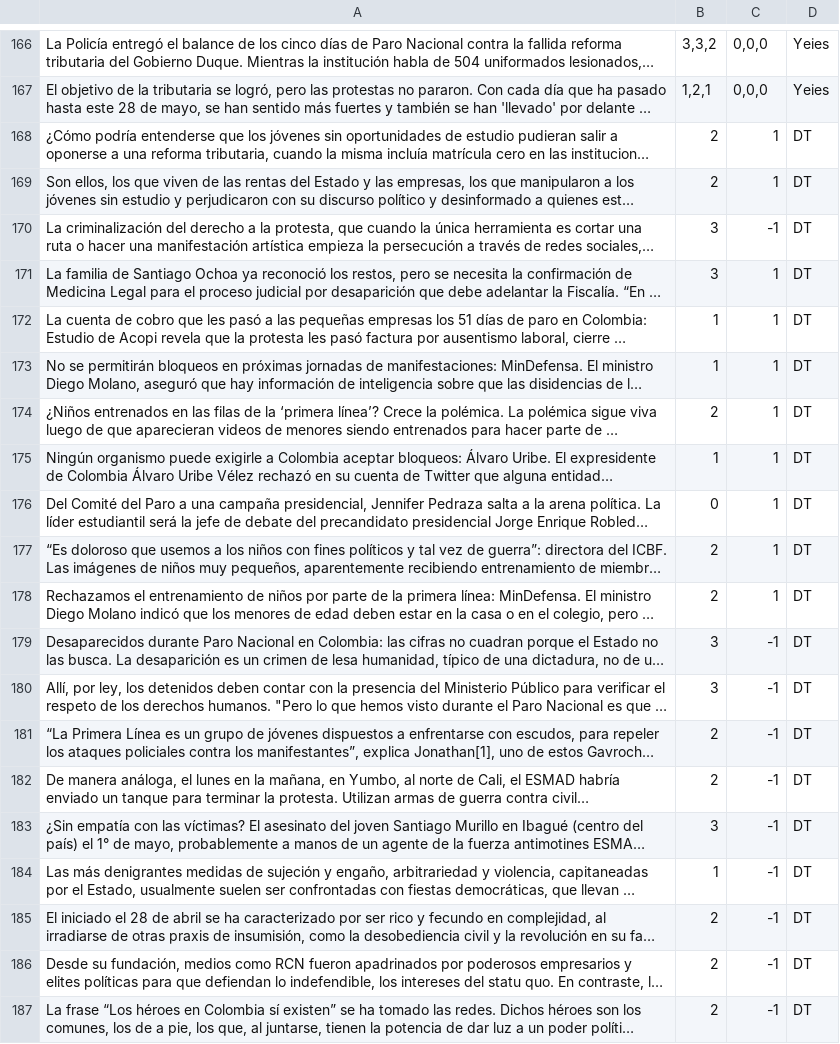
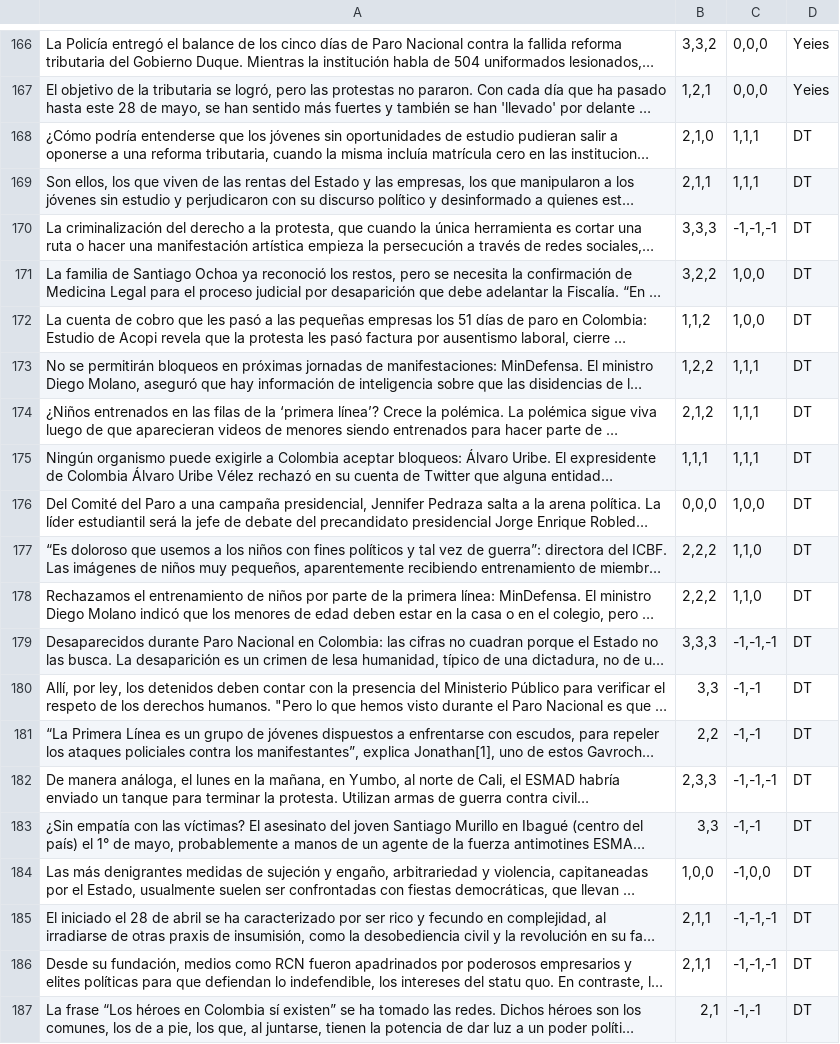
Before and after one commit to KaboomPhysicist/Datathon, a CSV file: data/DataSet (Augmentation.test).csv, drawn as a sheet; only a part is shown, gaps mark what is left out; long unchanged cells end in …; the diff covers the shown part only; the diff names each change by its address in the sheet, - before the commit and + after, or states it on an @@ line.

Commit message:
no changes

```diff
--- a/data/DataSet (Augmentation.test).csv
+++ b/data/DataSet (Augmentation.test).csv
-B168: 2
+B168: 2,1,0
-C168:C169: 1
+C168:C169: 1,1,1
-B169: 2
+B169: 2,1,1
-B170: 3
+B170: 3,3,3
-C170: -1
+C170: -1,-1,-1
-B171: 3
+B171: 3,2,2
-C171:C172: 1
+C171:C172: 1,0,0
-B172: 1
+B172: 1,1,2
-B173: 1
+B173: 1,2,2
-C173:C175: 1
+C173:C175: 1,1,1
-B174: 2
+B174: 2,1,2
-B175: 1
+B175: 1,1,1
-B176: 0
+B176: 0,0,0
-C176: 1
+C176: 1,0,0
-B177:B178: 2
+B177:B178: 2,2,2
-C177:C178: 1
+C177:C178: 1,1,0
-B179: 3
+B179: 3,3,3
-C179: -1
+C179: -1,-1,-1
-B180: 3
+B180: 3,3
-C180:C181: -1
+C180:C181: -1,-1
-B181: 2
+B181: 2,2
-B182: 2
+B182: 2,3,3
-C182: -1
+C182: -1,-1,-1
-B183: 3
+B183: 3,3
-C183: -1
+C183: -1,-1
-B184: 1
+B184: 1,0,0
-C184: -1
+C184: -1,0,0
-B185:B186: 2
+B185:B186: 2,1,1
-C185:C186: -1
+C185:C186: -1,-1,-1
-B187: 2
+B187: 2,1
-C187: -1
+C187: -1,-1
```
Also changed, not shown: 62 edited cells elsewhere in this file.
